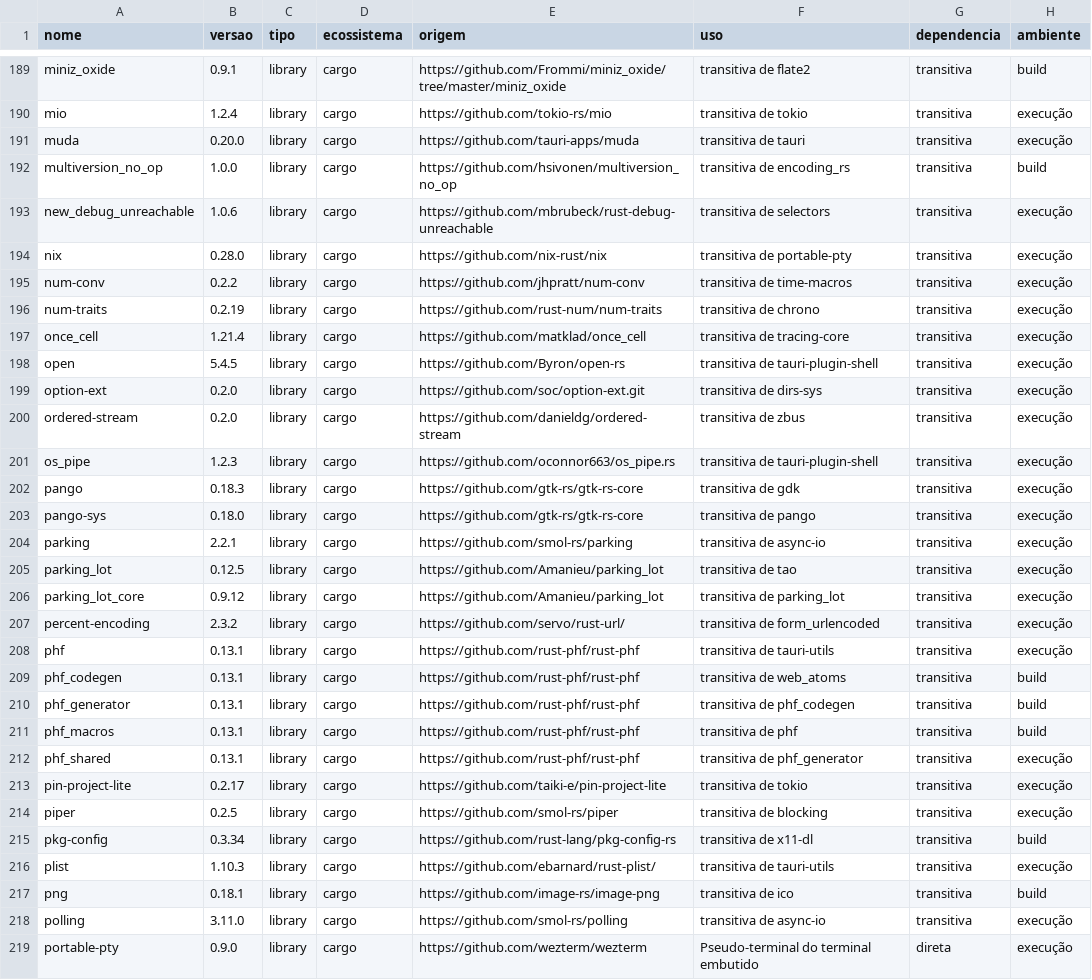
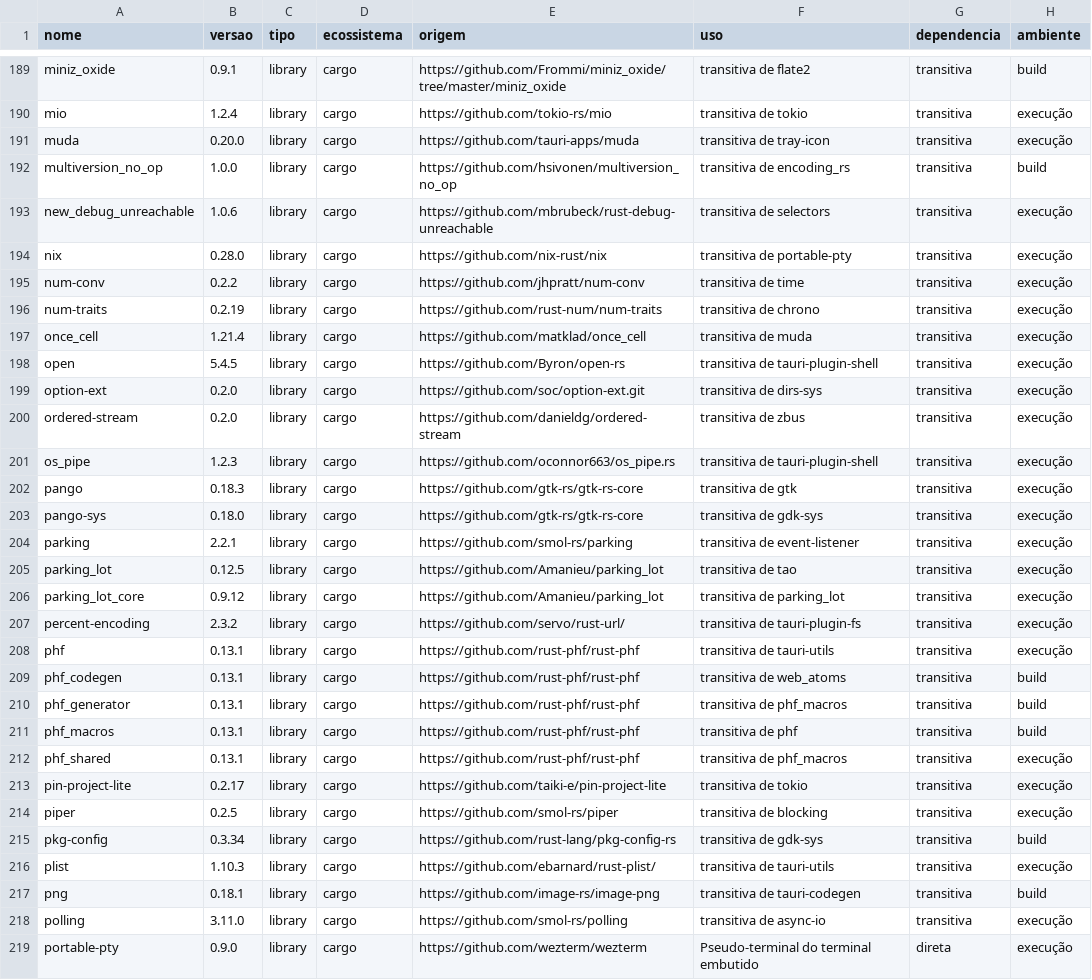
Before and after one commit to Fabinschulz/spock-studio, a CSV file: docs/compliance/data/inventory.csv, drawn as a sheet; only a part is shown, gaps mark what is left out; the diff covers the shown part only; the diff names each change by its address in the sheet, - before the commit and + after, or states it on an @@ line.

```diff
--- a/docs/compliance/data/inventory.csv
+++ b/docs/compliance/data/inventory.csv
-F191 (uso): transitiva de tauri
+F191 (uso): transitiva de tray-icon
-F195 (uso): transitiva de time-macros
+F195 (uso): transitiva de time
-F197 (uso): transitiva de tracing-core
+F197 (uso): transitiva de muda
-F202 (uso): transitiva de gdk
+F202 (uso): transitiva de gtk
-F203 (uso): transitiva de pango
+F203 (uso): transitiva de gdk-sys
-F204 (uso): transitiva de async-io
+F204 (uso): transitiva de event-listener
-F207 (uso): transitiva de form_urlencoded
+F207 (uso): transitiva de tauri-plugin-fs
-F210 (uso): transitiva de phf_codegen
+F210 (uso): transitiva de phf_macros
-F212 (uso): transitiva de phf_generator
+F212 (uso): transitiva de phf_macros
-F215 (uso): transitiva de x11-dl
+F215 (uso): transitiva de gdk-sys
-F217 (uso): transitiva de ico
+F217 (uso): transitiva de tauri-codegen
```
Also changed, not shown: 93 edited cells elsewhere in this file, 19 other files.
